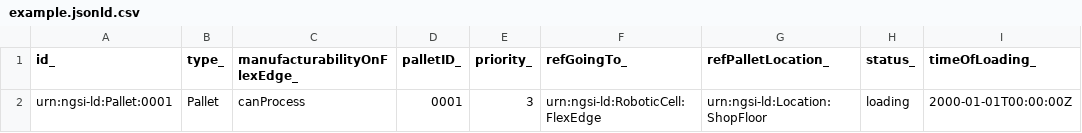
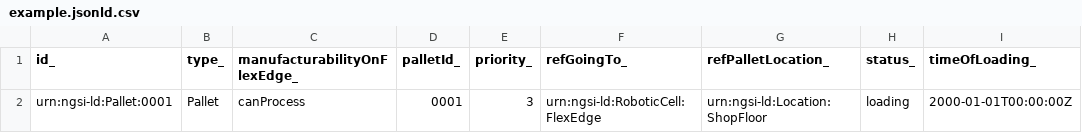
Before and after one commit to smart-data-models/dataModel.RoboticIndustrialActivities, a CSV file: Pallet/examples/example.jsonld.csv, drawn as a sheet; only a part is shown; the diff names each change by its address in the sheet, - before the commit and + after, or states it on an @@ line.

Commit message:
Exported example to csv example.jsonld

```diff
--- a/Pallet/examples/example.jsonld.csv
+++ b/Pallet/examples/example.jsonld.csv
-D1: palletID_
+D1: palletId_
```
